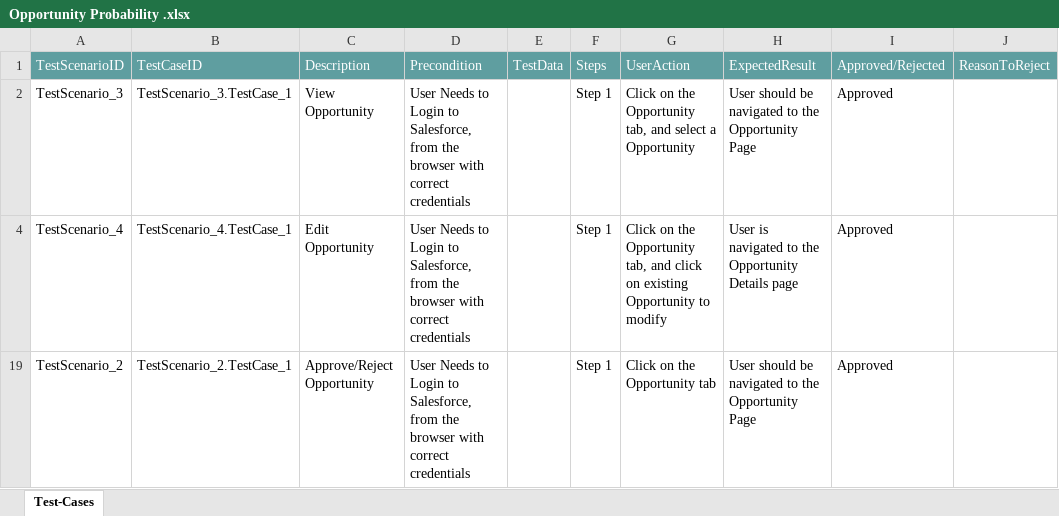
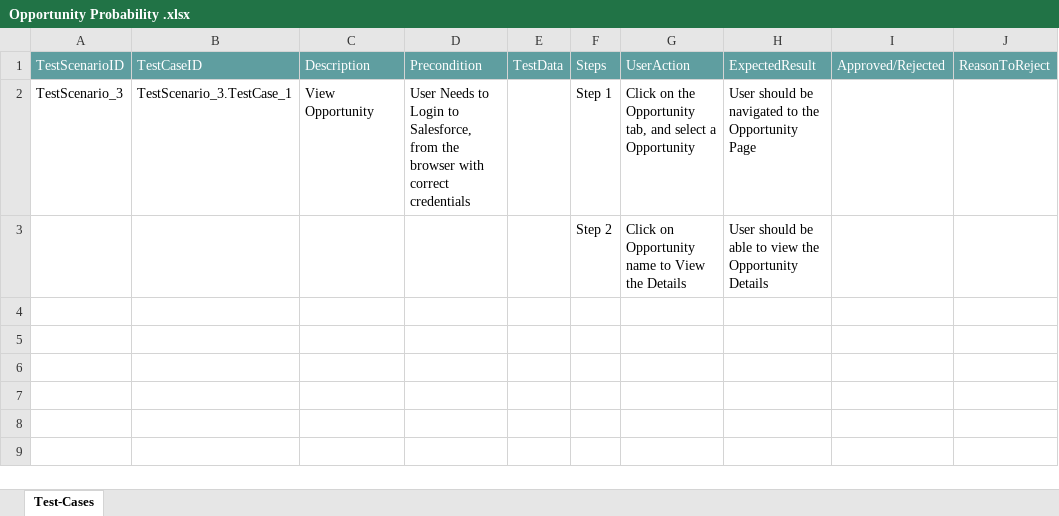
Before and after one commit to ShaikMohamedIrfan/Workflow1, an Excel workbook: Opportunity Probability .xlsx, sheet Test-Cases, drawn as a sheet; values as stored, in another font and other column widths than the file's, no borders; table styles not drawn; removed rows and columns are numbered as before the commit, all else as after; the diff names each change by its address in the sheet, - before the commit and + after, or states it on an @@ line.

Commit message:
Initial Commit for Verification of Test cases

```diff
--- a/Opportunity Probability .xlsx (sheet Test-Cases)
+++ b/Opportunity Probability .xlsx (sheet Test-Cases)
-I2: Approved
+I2: (empty)
-row 4: TestScenario_4 | TestScenario_4.TestCase_1 | Edit Opportunity | User Needs to Login to Salesforce, from the browser with correct credentials |  | Step 1 | Click on the Opportunity tab, and click on existing Opportunity to modify | User is navigated to the Opportunity Details page | Approved
-row 19: TestScenario_2 | TestScenario_2.TestCase_1 | Approve/Reject Opportunity | User Needs to Login to Salesforce, from the browser with correct credentials |  | Step 1 | Click on the Opportunity tab | User should be navigated to the Opportunity Page | Approved
@@ row 3 unhidden:  |  |  |  |  | Step 2 | Click on Opportunity name to View the Details | User should be able to view the Opportunity Details @@
```
Also changed, not shown: hidden cells.
